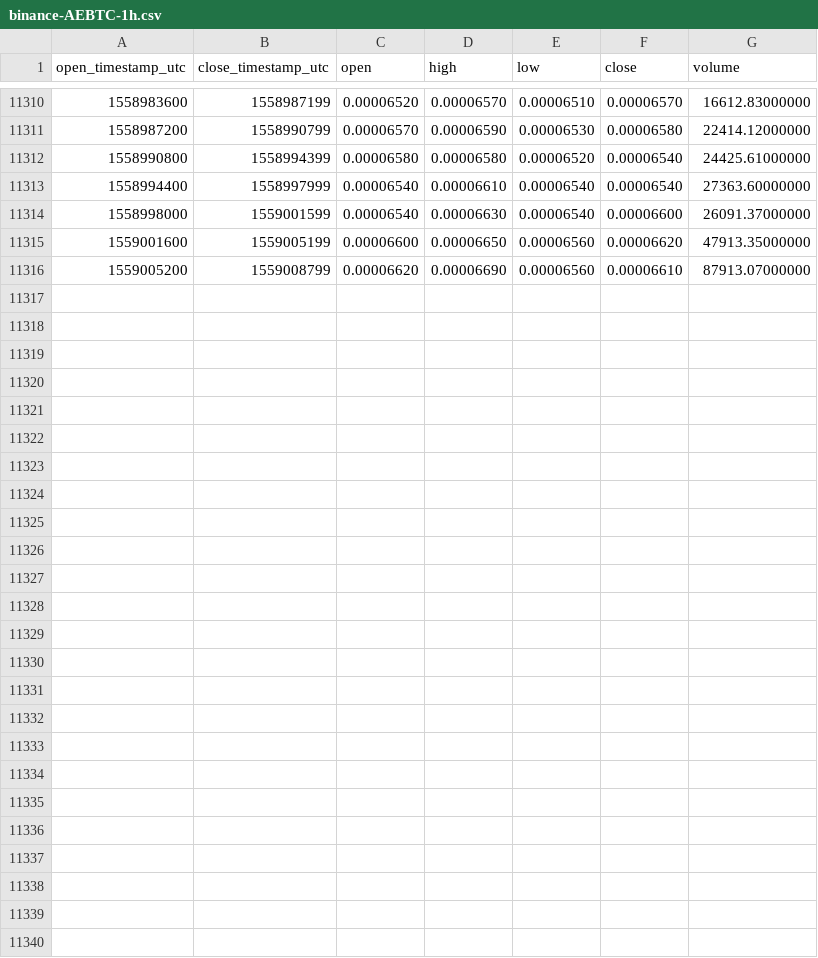
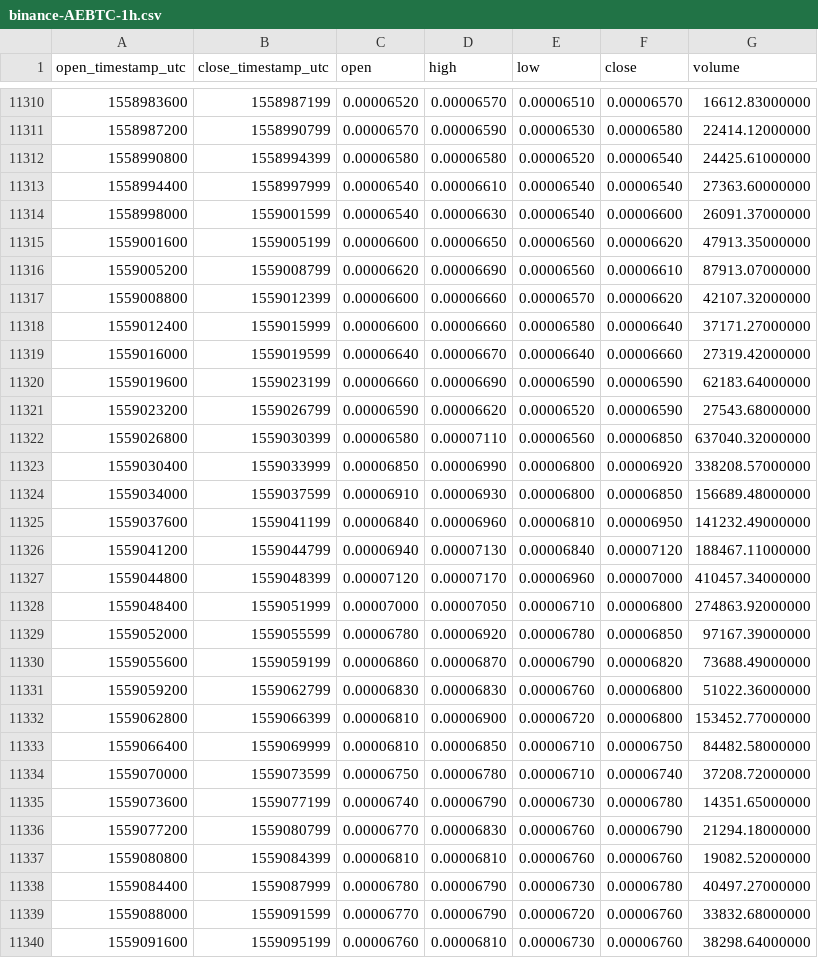
Before and after one commit to cryptobigbro/binance-AEBTC, a CSV file: binance-AEBTC-1h.csv, drawn as a sheet; only a part is shown, gaps mark what is left out.

Commit message:
Update OHLCV data.

```diff
--- a/binance-AEBTC-1h.csv
+++ b/binance-AEBTC-1h.csv
@@ -11316 +11316,25 @@ open_timestamp_utc,close_timestamp_utc,open,high,low,close,volume
 1559005200,1559008799,0.00006620,0.00006690,0.00006560,0.00006610,87913.07000000
+1559008800,1559012399,0.00006600,0.00006660,0.00006570,0.00006620,42107.32000000
+1559012400,1559015999,0.00006600,0.00006660,0.00006580,0.00006640,37171.27000000
+1559016000,1559019599,0.00006640,0.00006670,0.00006640,0.00006660,27319.42000000
+1559019600,1559023199,0.00006660,0.00006690,0.00006590,0.00006590,62183.64000000
+1559023200,1559026799,0.00006590,0.00006620,0.00006520,0.00006590,27543.68000000
+1559026800,1559030399,0.00006580,0.00007110,0.00006560,0.00006850,637040.32000000
+1559030400,1559033999,0.00006850,0.00006990,0.00006800,0.00006920,338208.57000000
+1559034000,1559037599,0.00006910,0.00006930,0.00006800,0.00006850,156689.48000000
+1559037600,1559041199,0.00006840,0.00006960,0.00006810,0.00006950,141232.49000000
+1559041200,1559044799,0.00006940,0.00007130,0.00006840,0.00007120,188467.11000000
+1559044800,1559048399,0.00007120,0.00007170,0.00006960,0.00007000,410457.34000000
+1559048400,1559051999,0.00007000,0.00007050,0.00006710,0.00006800,274863.92000000
+1559052000,1559055599,0.00006780,0.00006920,0.00006780,0.00006850,97167.39000000
+1559055600,1559059199,0.00006860,0.00006870,0.00006790,0.00006820,73688.49000000
+1559059200,1559062799,0.00006830,0.00006830,0.00006760,0.00006800,51022.36000000
+1559062800,1559066399,0.00006810,0.00006900,0.00006720,0.00006800,153452.77000000
+1559066400,1559069999,0.00006810,0.00006850,0.00006710,0.00006750,84482.58000000
+1559070000,1559073599,0.00006750,0.00006780,0.00006710,0.00006740,37208.72000000
+1559073600,1559077199,0.00006740,0.00006790,0.00006730,0.00006780,14351.65000000
+1559077200,1559080799,0.00006770,0.00006830,0.00006760,0.00006790,21294.18000000
+1559080800,1559084399,0.00006810,0.00006810,0.00006760,0.00006760,19082.52000000
+1559084400,1559087999,0.00006780,0.00006790,0.00006730,0.00006780,40497.27000000
+1559088000,1559091599,0.00006770,0.00006790,0.00006720,0.00006760,33832.68000000
+1559091600,1559095199,0.00006760,0.00006810,0.00006730,0.00006760,38298.64000000
```
Also changed, not shown: binance-AEBTC-1d.csv.
